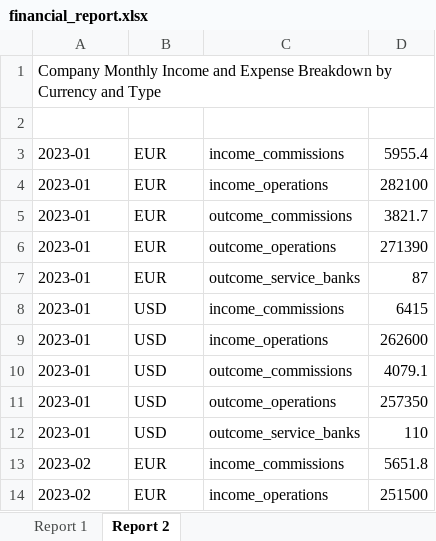
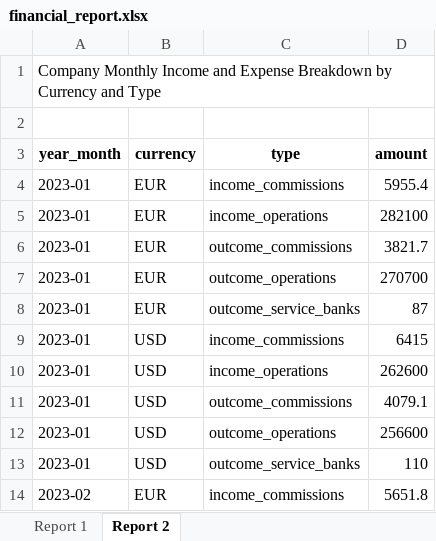
Before and after one commit to KateTymchenko/Test_Tymchenko, an Excel workbook: Python/financial_report.xlsx, sheet Report 2, drawn as a sheet; only a part is shown; the shorter side is filled out with more unchanged rows; values as stored, in another font and other column widths than the file's, no borders; addresses are those after the commit; the diff names each change by its address in the sheet, - before the commit and + after, or states it on an @@ line.

```diff
--- a/Python/financial_report.xlsx (sheet Report 2)
+++ b/Python/financial_report.xlsx (sheet Report 2)
+row 3: year_month | currency | type | amount
-D7: 271390
+D7: 270700
-D12: 257350
+D12: 256600
```
Also changed, not shown: sheet Report 1, 2 other files.
